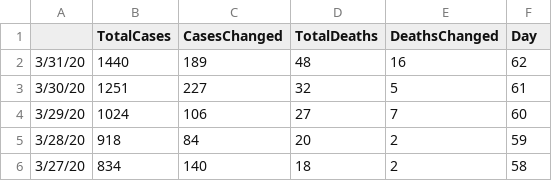
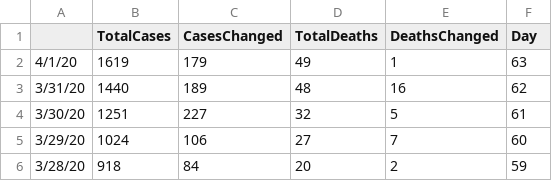
Before and after one commit to apricotsolutions/COVID-19, a CSV file: dataset03/India_COVID-19_TimelineDaily.csv, drawn as a sheet; only a part is shown; the shorter side is filled out with more unchanged rows; the diff names each change by its address in the sheet, - before the commit and + after, or states it on an @@ line.

```diff
--- a/dataset03/India_COVID-19_TimelineDaily.csv
+++ b/dataset03/India_COVID-19_TimelineDaily.csv
+row 2: 4/1/20 | 1619 | 179 | 49 | 1 | 63
```
Also changed, not shown: dataset03/Global_COVID-19_Timeline.csv, dataset03/Global_COVID-19_TimelineDaily.csv, 8 other files.
